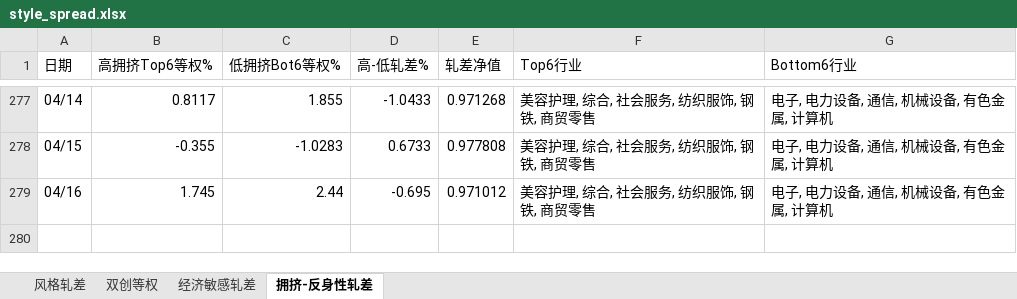
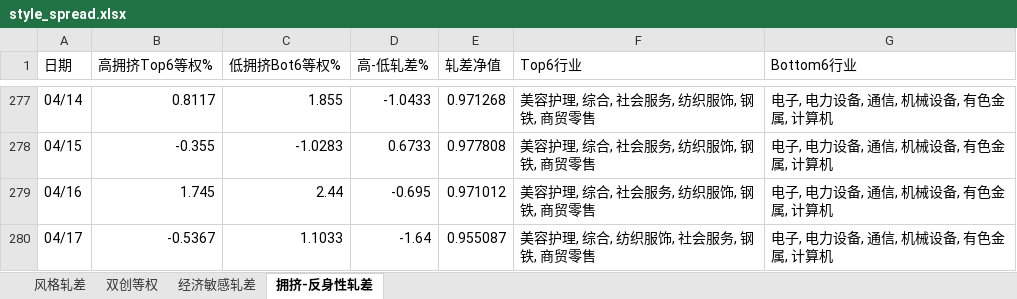
Before and after one commit to byihuang-max/spread-dashboard, an Excel workbook: size_spread/style_spread.xlsx, sheet 拥挤-反身性轧差, drawn as a sheet; only a part is shown, gaps mark what is left out; values as stored, in another font and other column widths than the file's, no borders; the diff names each change by its address in the sheet, - before the commit and + after, or states it on an @@ line.

```diff
--- a/size_spread/style_spread.xlsx (sheet 拥挤-反身性轧差)
+++ b/size_spread/style_spread.xlsx (sheet 拥挤-反身性轧差)
+row 280: 04/17 | -0.5367 | 1.1033 | -1.64 | 0.955087 | 美容护理, 综合, 纺织服饰, 社会服务, 钢铁, 商贸零售 | 电子, 电力设备, 通信, 机械设备, 有色金属, 计算机
```
Also changed, not shown: sheet 经济敏感轧差, 56 other files.
